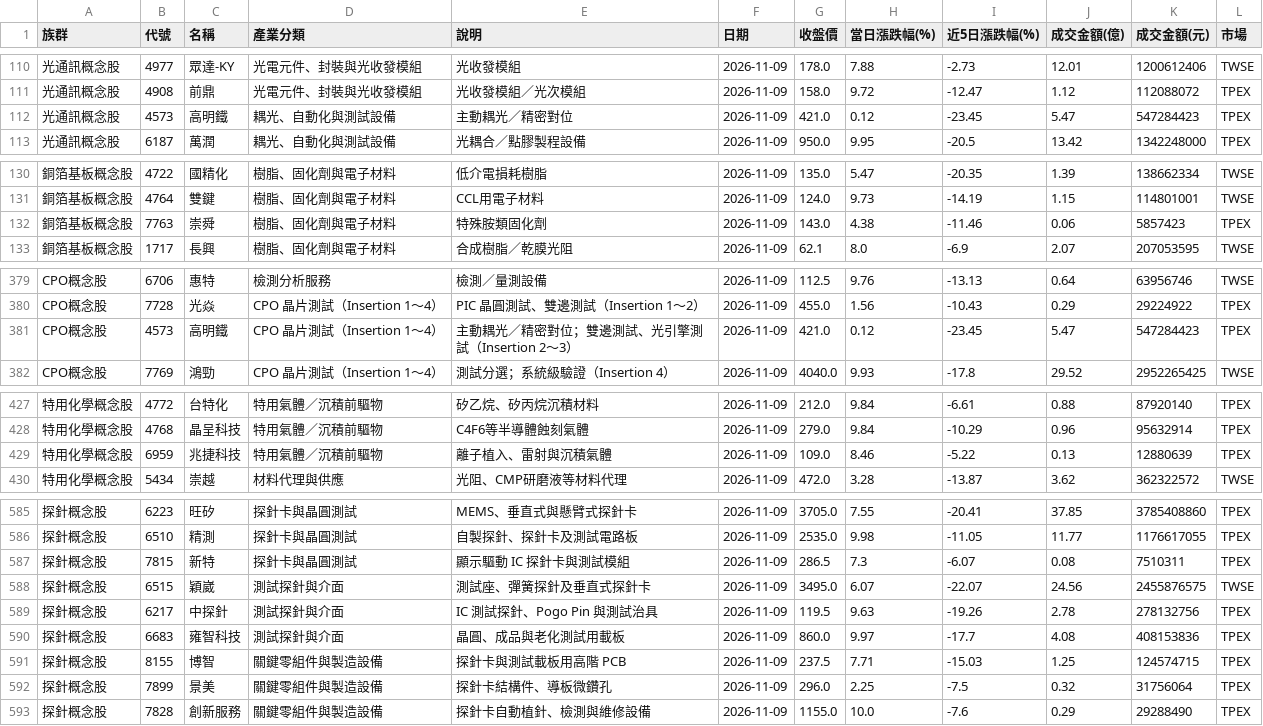
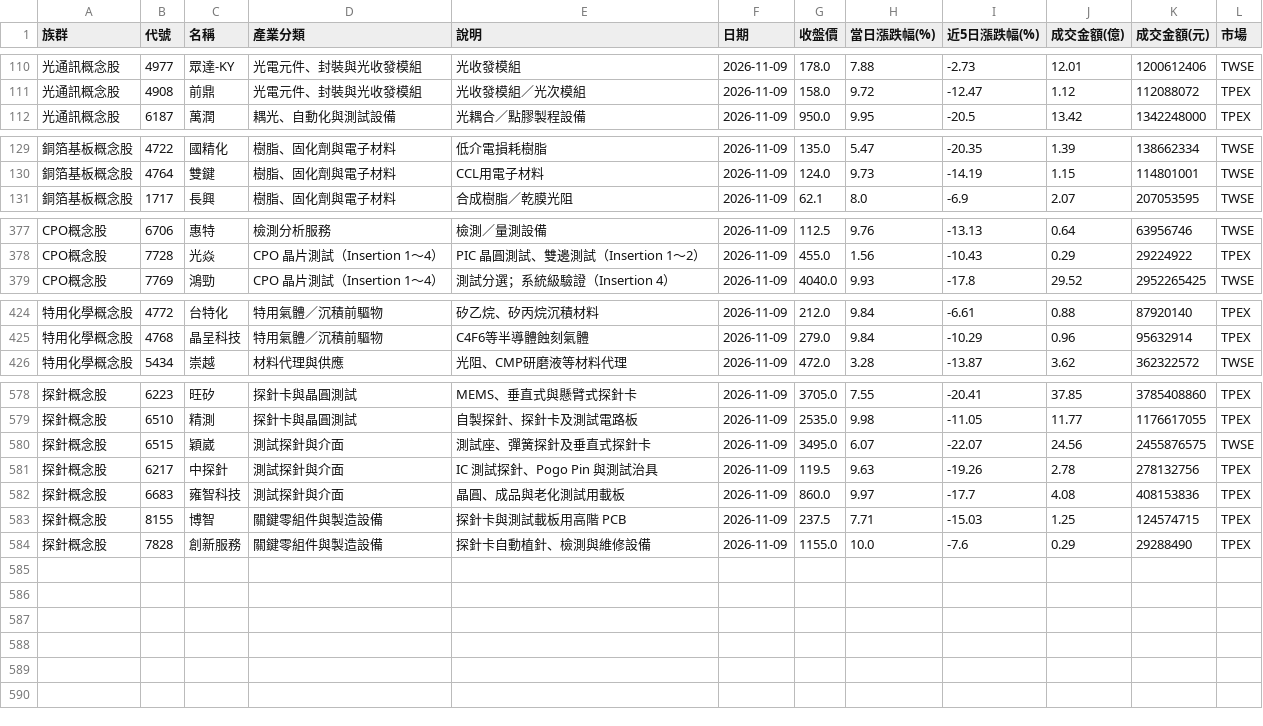
Before and after one commit to jasonlin777/-tw-stock-dashboard, a CSV file: output/stocks_2026-11-09.csv, drawn as a sheet; only a part is shown, gaps mark what is left out; the diff covers the shown part only; the diff names each change by its address in the sheet, - before the commit and + after, or states it on an @@ line.

```diff
--- a/output/stocks_2026-11-09.csv
+++ b/output/stocks_2026-11-09.csv
-row 112: 光通訊概念股 | 4573 | 高明鐵 | 耦光、自動化與測試設備 | 主動耦光／精密對位 | 2026-11-09 | 421.0 | 0.12 | -23.45 | 5.47 | 547284423 | TPEX
-row 132: 銅箔基板概念股 | 7763 | 崇舜 | 樹脂、固化劑與電子材料 | 特殊胺類固化劑 | 2026-11-09 | 143.0 | 4.38 | -11.46 | 0.06 | 5857423 | TPEX
-row 381: CPO概念股 | 4573 | 高明鐵 | CPO 晶片測試（Insertion 1～4） | 主動耦光／精密對位；雙邊測試、光引擎測試（Insertion 2～3） | 2026-11-09 | 421.0 | 0.12 | -23.45 | 5.47 | 547284423 | TPEX
-row 429: 特用化學概念股 | 6959 | 兆捷科技 | 特用氣體／沉積前驅物 | 離子植入、雷射與沉積氣體 | 2026-11-09 | 109.0 | 8.46 | -5.22 | 0.13 | 12880639 | TPEX
-row 587: 探針概念股 | 7815 | 新特 | 探針卡與晶圓測試 | 顯示驅動 IC 探針卡與測試模組 | 2026-11-09 | 286.5 | 7.3 | -6.07 | 0.08 | 7510311 | TPEX
-row 592: 探針概念股 | 7899 | 景美 | 關鍵零組件與製造設備 | 探針卡結構件、導板微鑽孔 | 2026-11-09 | 296.0 | 2.25 | -7.5 | 0.32 | 31756064 | TPEX
```
Also changed, not shown: 3 removed rows elsewhere in this file, output/etf_fill.csv, output/etf_latest.csv, 3 other files.
